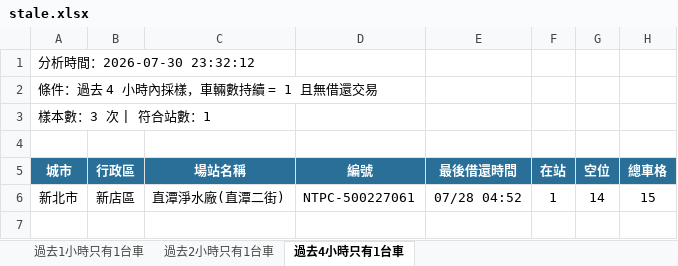
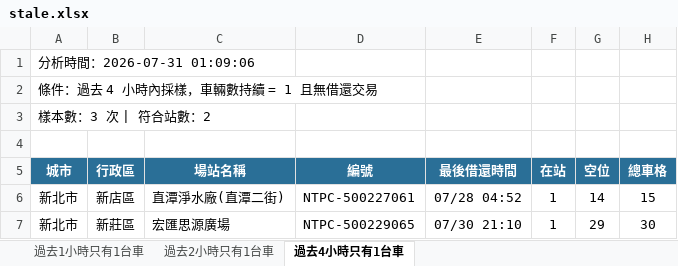
Before and after one commit to hippop3c/fixedbike, an Excel workbook: stale.xlsx, sheet 過去4小時只有1台車, drawn as a sheet; values as stored, in another font and other column widths than the file's, no borders; the diff names each change by its address in the sheet, - before the commit and + after, or states it on an @@ line.

```diff
--- a/stale.xlsx (sheet 過去4小時只有1台車)
+++ b/stale.xlsx (sheet 過去4小時只有1台車)
-A1 (城市): 分析時間：2026-07-30 23:32:12
+A1 (城市): 分析時間：2026-07-31 01:09:06
-A3 (城市): 樣本數：3 次 | 符合站數：1
+A3 (城市): 樣本數：3 次 | 符合站數：2
+row 7: 新北市 | 新莊區 | 宏匯思源廣場 | NTPC-500229065 | 07/30 21:10 | 1 | 29 | 30
```
Also changed, not shown: sheet 過去2小時只有1台車, sheet 過去1小時只有1台車, 3 other files.
